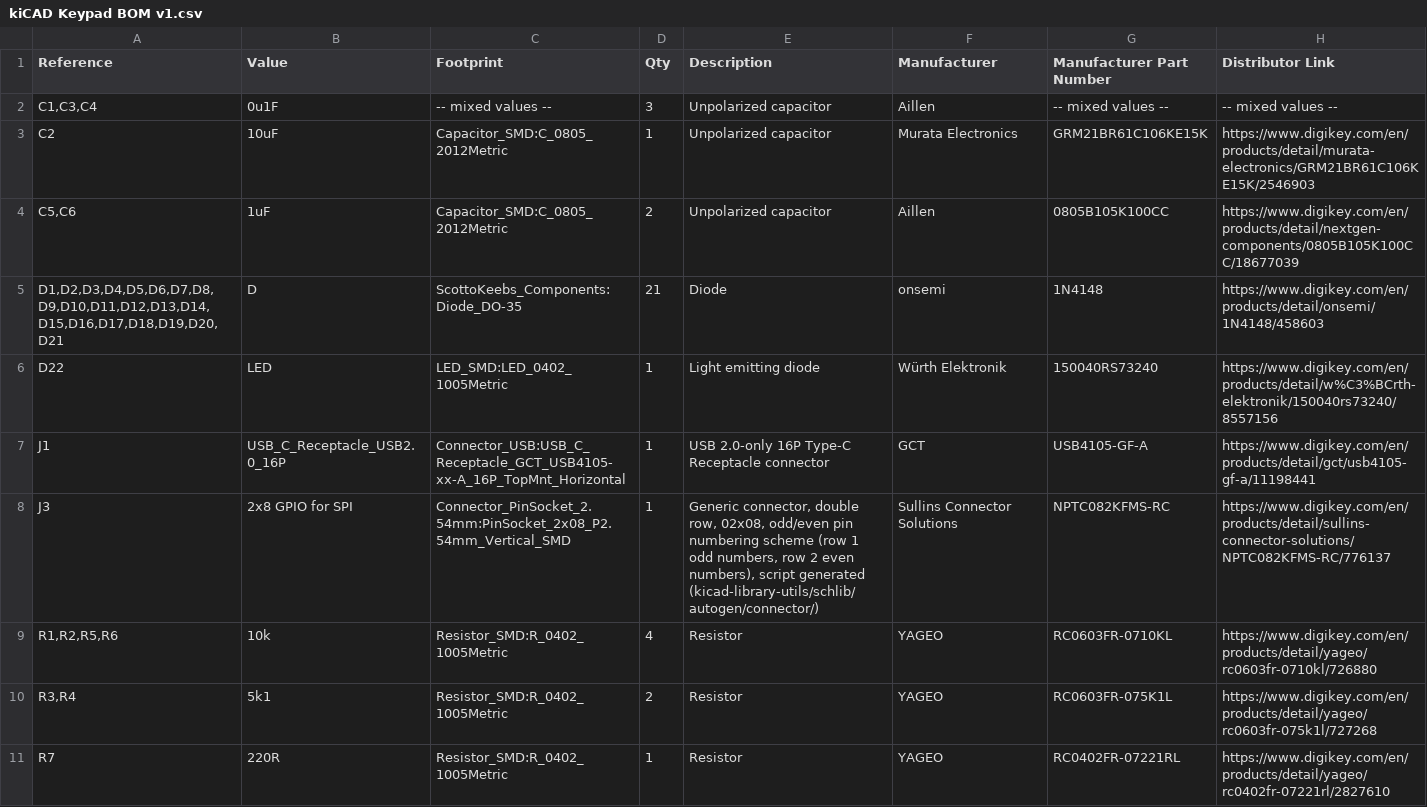
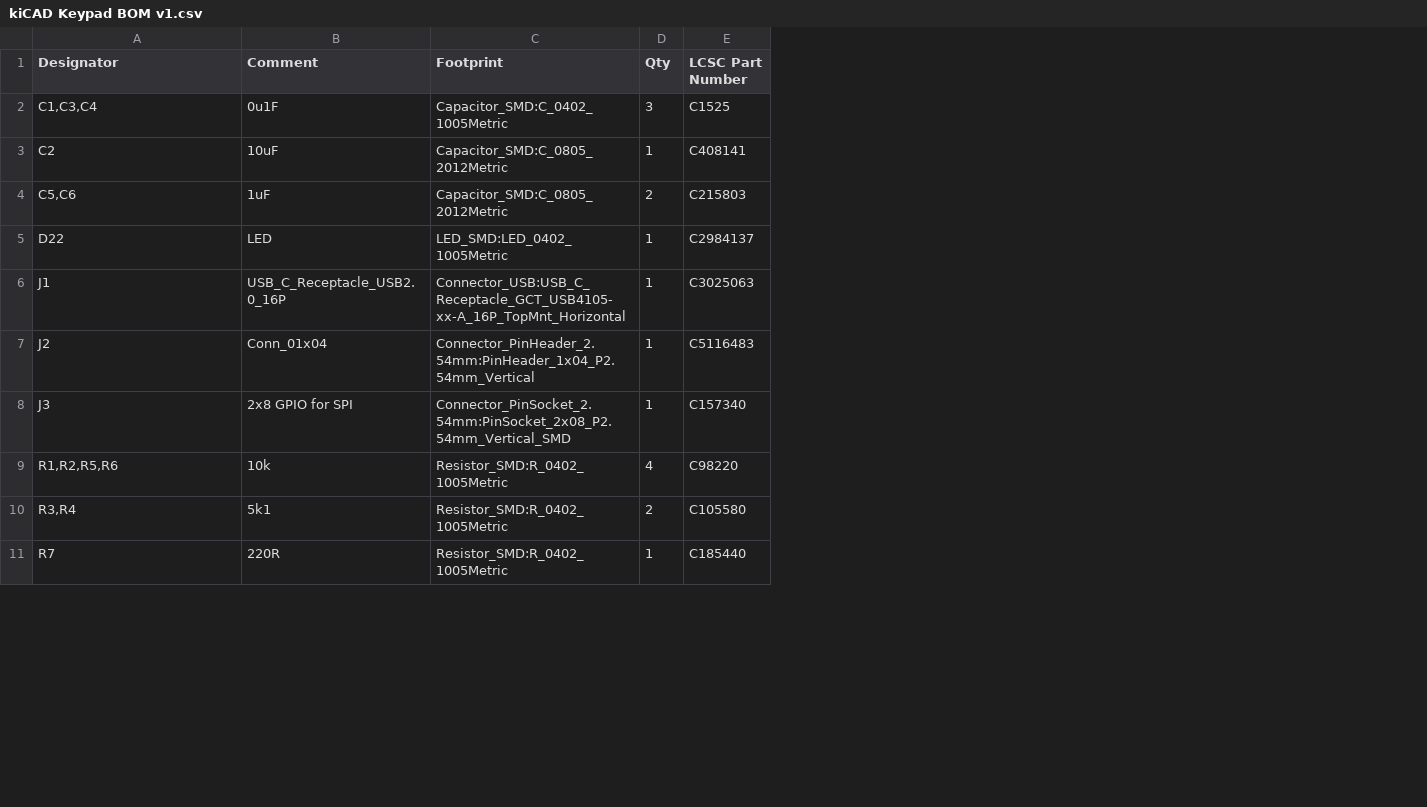
Before and after one commit to EesaWithTheShot/Macropad, a CSV file: kiCAD/Manufacturing/kiCAD Keypad BOM v1.csv, drawn as a sheet; only a part is shown; removed rows and columns are numbered as before the commit, all else as after; the diff covers the shown part only; the diff names each change by its address in the sheet, - before the commit and + after, or states it on an @@ line.

```diff
--- a/kiCAD/Manufacturing/kiCAD Keypad BOM v1.csv
+++ b/kiCAD/Manufacturing/kiCAD Keypad BOM v1.csv
-column E (Description), rows 2-4: all Unpolarized capacitor; rows 6-11: Light emitting diode | USB 2.0-only 16P Type-C Receptacle connector | Generic connector, double row, 02x08, odd/even pin numbering scheme (row 1 odd numbers, row 2 even numbers), script generated (kicad-library-utils/schlib/autogen/connector/) | Resistor | Resistor | Resistor
-column F (Manufacturer), rows 2-4: Aillen | Murata Electronics | Aillen; rows 6-11: Würth Elektronik | GCT | Sullins Connector Solutions | YAGEO | YAGEO | YAGEO
-column G (Manufacturer Part Number), rows 2-4: -- mixed values -- | GRM21BR61C106KE15K | 0805B105K100CC; rows 6-11: 150040RS73240 | USB4105-GF-A | NPTC082KFMS-RC | RC0603FR-0710KL | RC0603FR-075K1L | RC0402FR-07221RL
-column H (Distributor Link), rows 2-4: -- mixed values -- | https://www.digikey.com/en/products/detail/murata-electronics/GRM21BR61C106KE15K/2546903 | https://www.digikey.com/en/products/detail/nextgen-components/0805B105K100CC/18677039; rows 6-11: https://www.digikey.com/en/products/detail/w%C3%BCrth-elektronik/150040rs73240/8557156 | https://www.digikey.com/en/products/detail/gct/usb4105-gf-a/11198441 | https://www.digikey.com/en/products/detail/sullins-connector-solutions/NPTC082KFMS-RC/776137 | https://www.digikey.com/en/products/detail/yageo/rc0603fr-0710kl/726880 | https://www.digikey.com/en/products/detail/yageo/rc0603fr-075k1l/727268 | https://www.digikey.com/en/products/detail/yageo/rc0402fr-07221rl/2827610
+column E (LCSC Part Number), rows 2-6: C1525 | C408141 | C215803 | C2984137 | C3025063; rows 8-11: C157340 | C98220 | C105580 | C185440
-A1: Reference
+A1: Designator
-B1: Value
+B1: Comment
-C2 (Footprint): -- mixed values --
+C2 (Footprint): Capacitor_SMD:C_0402_1005Metric
-row 5: D1,D2,D3,D4,D5,D6,D7,D8,D9,D10,D11,D12,D13,D14,D15,D16,D17,D18,D19,D20,D21 | D | ScottoKeebs_Components:Diode_DO-35 | 21 | Diode | onsemi | 1N4148 | https://www.digikey.com/en/products/detail/onsemi/1N4148/458603
+row 7: J2 | Conn_01x04 | Connector_PinHeader_2.54mm:PinHeader_1x04_P2.54mm_Vertical | 1 | C5116483
```
Also changed, not shown: 1 added row, 3 removed rows and 2 edited cells elsewhere in this file, kiCAD/Manufacturing/kiCAD Keypad-all-pos.csv, 45 other files.
